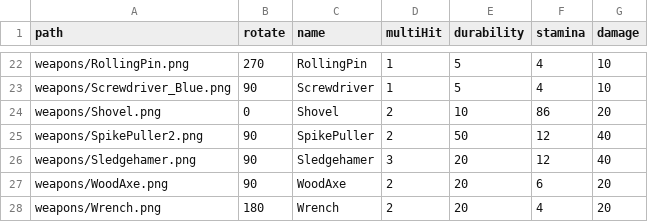
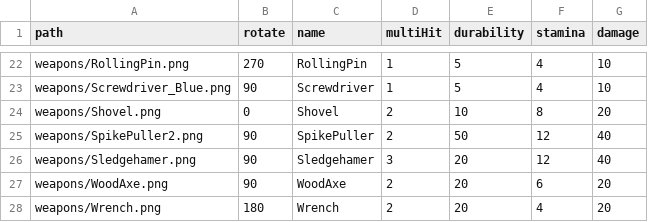
Before and after one commit to k0kk0r0/projectZBstats, a CSV file: weapons.csv, drawn as a sheet; only a part is shown, gaps mark what is left out.

```diff
--- a/weapons.csv
+++ b/weapons.csv
@@ -23,3 +23,3 @@ weapons/RollingPin.png,270,RollingPin,1,5,4,10
 weapons/Screwdriver_Blue.png,90,Screwdriver,1,5,4,10
-weapons/Shovel.png,0,Shovel,2,10,86,20
+weapons/Shovel.png,0,Shovel,2,10,8,20
 weapons/SpikePuller2.png,90,SpikePuller,2,50,12,40
```
Also changed, not shown: 10 other files.
